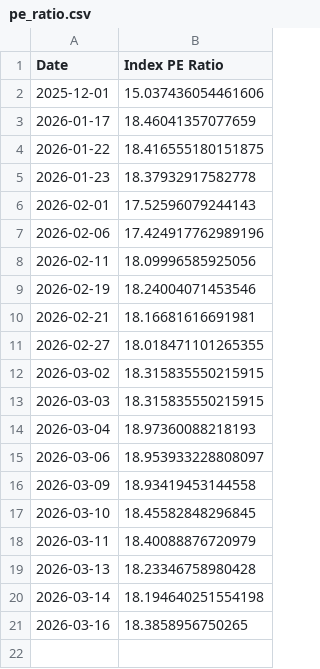
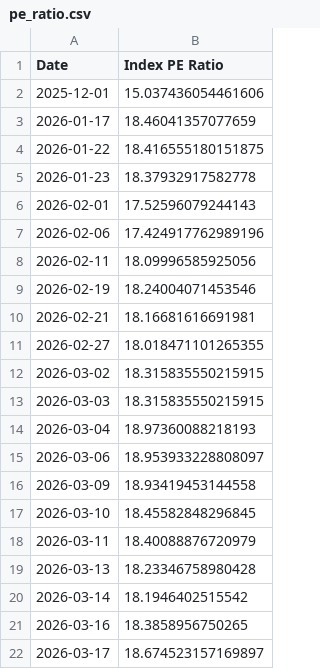
Before and after one commit to MarcBerneman/TA-35-PE-Ratio, a CSV file: pe_ratio.csv, drawn as a sheet.

Commit message:
updata data

```diff
--- a/pe_ratio.csv
+++ b/pe_ratio.csv
@@ -19,3 +19,4 @@ Date,Index PE Ratio
 2026-03-13,18.23346758980428
-2026-03-14,18.194640251554198
+2026-03-14,18.1946402515542
 2026-03-16,18.3858956750265
+2026-03-17,18.674523157169897
```
Also changed, not shown: 1 other file.
